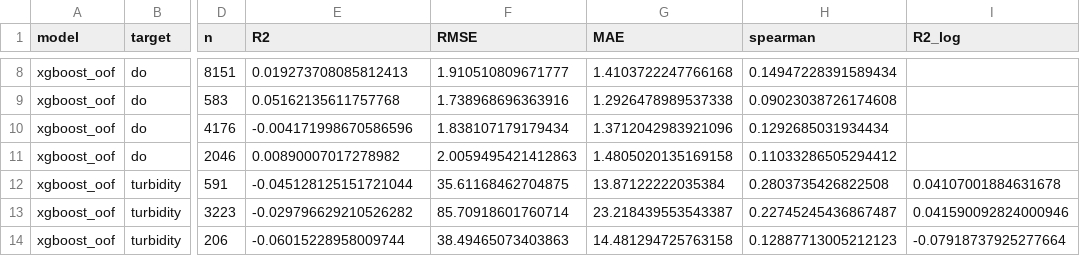
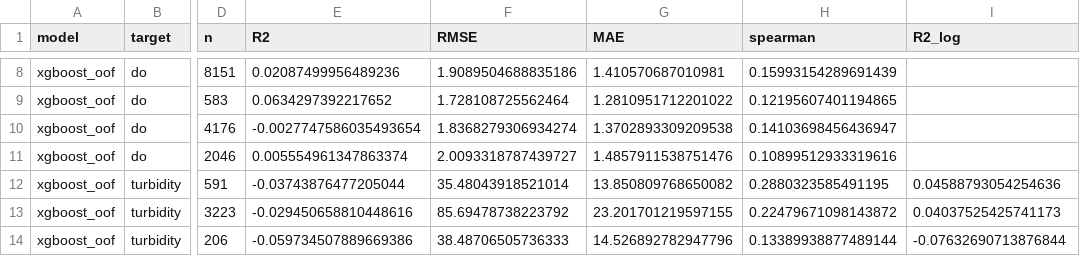
Before and after one commit to DisturbedSage5840C/flowstate, a CSV file: reports/real/metrics_table.csv, drawn as a sheet; only a part is shown, gaps mark what is left out; the diff covers the shown part only; the diff names each change by its address in the sheet, - before the commit and + after, or states it on an @@ line.

```diff
--- a/reports/real/metrics_table.csv
+++ b/reports/real/metrics_table.csv
-E8 (R2): 0.019273708085812413
+E8 (R2): 0.02087499956489236
-F8 (RMSE): 1.910510809671777
+F8 (RMSE): 1.9089504688835186
-G8 (MAE): 1.4103722247766168
+G8 (MAE): 1.410570687010981
-H8 (spearman): 0.14947228391589434
+H8 (spearman): 0.15993154289691439
-E9 (R2): 0.05162135611757768
+E9 (R2): 0.0634297392217652
-F9 (RMSE): 1.738968696363916
+F9 (RMSE): 1.728108725562464
-G9 (MAE): 1.2926478989537338
+G9 (MAE): 1.2810951712201022
-H9 (spearman): 0.09023038726174608
+H9 (spearman): 0.12195607401194865
-E10 (R2): -0.004171998670586596
+E10 (R2): -0.0027747586035493654
-F10 (RMSE): 1.838107179179434
+F10 (RMSE): 1.8368279306934274
-G10 (MAE): 1.3712042983921096
+G10 (MAE): 1.3702893309209538
-H10 (spearman): 0.1292685031934434
+H10 (spearman): 0.14103698456436947
-E11 (R2): 0.00890007017278982
+E11 (R2): 0.005554961347863374
-F11 (RMSE): 2.0059495421412863
+F11 (RMSE): 2.0093318787439727
-G11 (MAE): 1.4805020135169158
+G11 (MAE): 1.4857911538751476
-H11 (spearman): 0.11033286505294412
+H11 (spearman): 0.10899512933319616
-E12 (R2): -0.045128125151721044
+E12 (R2): -0.03743876477205044
-F12 (RMSE): 35.61168462704875
+F12 (RMSE): 35.48043918521014
-G12 (MAE): 13.87122222035384
+G12 (MAE): 13.850809768650082
-H12 (spearman): 0.2803735426822508
+H12 (spearman): 0.2880323585491195
-I12 (R2_log): 0.04107001884631678
+I12 (R2_log): 0.04588793054254636
-E13 (R2): -0.029796629210526282
+E13 (R2): -0.029450658810448616
-F13 (RMSE): 85.70918601760714
+F13 (RMSE): 85.69478738223792
-G13 (MAE): 23.218439553543387
+G13 (MAE): 23.201701219597155
-H13 (spearman): 0.22745245436867487
+H13 (spearman): 0.22479671098143872
-I13 (R2_log): 0.041590092824000946
+I13 (R2_log): 0.04037525425741173
-E14 (R2): -0.06015228958009744
+E14 (R2): -0.059734507889669386
-F14 (RMSE): 38.49465073403863
+F14 (RMSE): 38.48706505736333
-G14 (MAE): 14.481294725763158
+G14 (MAE): 14.526892782947796
-H14 (spearman): 0.12887713005212123
+H14 (spearman): 0.13389938877489144
-I14 (R2_log): -0.07918737925277664
+I14 (R2_log): -0.07632690713876844
```
Also changed, not shown: 39 edited cells elsewhere in this file, reports/real/metrics_table_spatial_knn.csv, 33 other files.
